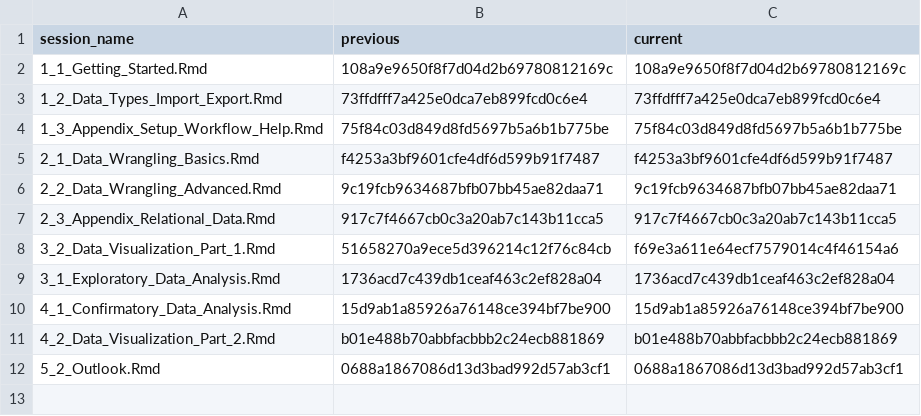
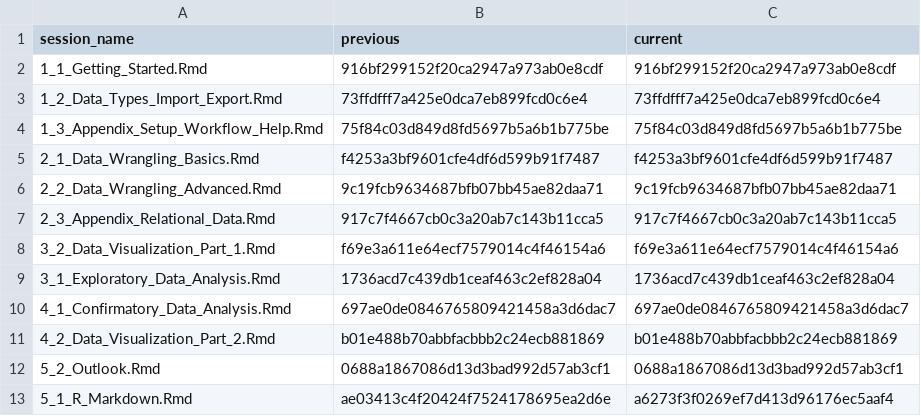
Before and after one commit to jobreu/r-intro-gesis-2021, a CSV file: content/sessions/sessions_list.csv, drawn as a sheet.

Commit message:
edit R Markdown slides & exercisess

```diff
--- a/content/sessions/sessions_list.csv
+++ b/content/sessions/sessions_list.csv
@@ -1,3 +1,3 @@
 session_name,previous,current
-1_1_Getting_Started.Rmd,108a9e9650f8f7d04d2b69780812169c,108a9e9650f8f7d04d2b69780812169c
+1_1_Getting_Started.Rmd,916bf299152f20ca2947a973ab0e8cdf,916bf299152f20ca2947a973ab0e8cdf
 1_2_Data_Types_Import_Export.Rmd,73ffdfff7a425e0dca7eb899fcd0c6e4,73ffdfff7a425e0dca7eb899fcd0c6e4
@@ -7,6 +7,7 @@ session_name,previous,current
 2_3_Appendix_Relational_Data.Rmd,917c7f4667cb0c3a20ab7c143b11cca5,917c7f4667cb0c3a20ab7c143b11cca5
-3_2_Data_Visualization_Part_1.Rmd,51658270a9ece5d396214c12f76c84cb,f69e3a611e64ecf7579014c4f46154a6
+3_2_Data_Visualization_Part_1.Rmd,f69e3a611e64ecf7579014c4f46154a6,f69e3a611e64ecf7579014c4f46154a6
 3_1_Exploratory_Data_Analysis.Rmd,1736acd7c439db1ceaf463c2ef828a04,1736acd7c439db1ceaf463c2ef828a04
-4_1_Confirmatory_Data_Analysis.Rmd,15d9ab1a85926a76148ce394bf7be900,15d9ab1a85926a76148ce394bf7be900
+4_1_Confirmatory_Data_Analysis.Rmd,697ae0de0846765809421458a3d6dac7,697ae0de0846765809421458a3d6dac7
 4_2_Data_Visualization_Part_2.Rmd,b01e488b70abbfacbbb2c24ecb881869,b01e488b70abbfacbbb2c24ecb881869
 5_2_Outlook.Rmd,0688a1867086d13d3bad992d57ab3cf1,0688a1867086d13d3bad992d57ab3cf1
+5_1_R_Markdown.Rmd,ae03413c4f20424f7524178695ea2d6e,a6273f3f0269ef7d413d96176ec5aaf4
```
Also changed, not shown: content/exercises/exercises_list.csv, 29 other files.
